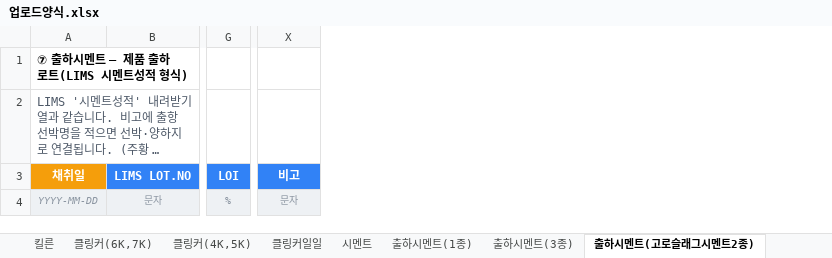
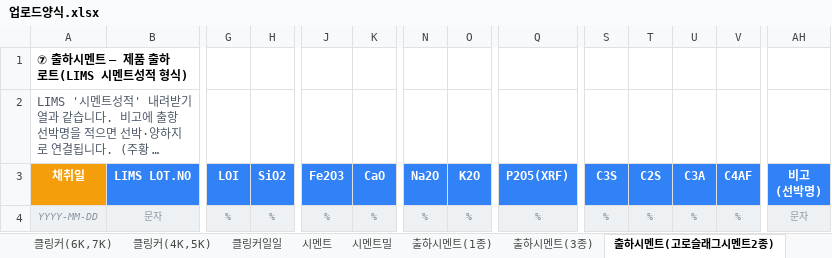
Before and after one commit to SPC-Blue365/Blue365, an Excel workbook: cement_plant_3d/업로드양식.xlsx, sheet 출하시멘트(고로슬래그시멘트2종), drawn as a sheet; only a part is shown, gaps mark what is left out; long unchanged cells end in …; values as stored, in another font and other column widths than the file's, no borders; addresses are those after the commit; ↵ is a line break in a cell; the diff names each change by its address in the sheet, - before the commit and + after, or states it on an @@ line.

```diff
--- a/cement_plant_3d/업로드양식.xlsx (sheet 출하시멘트(고로슬래그시멘트2종))
+++ b/cement_plant_3d/업로드양식.xlsx (sheet 출하시멘트(고로슬래그시멘트2종))
+sheet tab: 시멘트밀
+column H (SiO2), row 4: %
+column J (Fe2O3), row 4: %
+column K (CaO), row 4: %
+column N (Na2O), row 4: %
+column O (K2O), row 4: %
+column Q (P2O5(XRF)), row 4: %
+column S (C3S), row 4: %
+column T (C2S), row 4: %
+column U (C3A), row 4: %
+column V (C4AF), row 4: %
-AH3: 비고
+AH3: 비고 ↵ (선박명)
```
Also changed, not shown: sheet 항목사전, sheet 시멘트, sheet 클링커(4K,5K), sheet 클링커(6K,7K), sheet 출하시멘트(1종), sheet 출하시멘트(3종), 6 more sheets, 7 other files.
